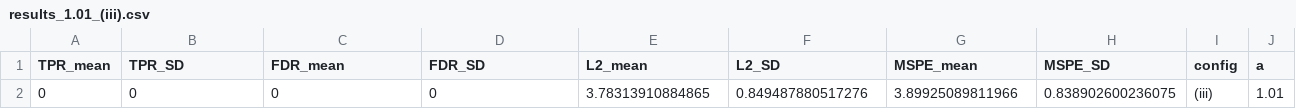
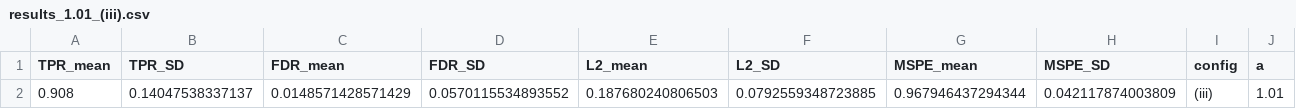
Before and after one commit to chbsila/DRI-2025-VI, a CSV file: csv/alphaVI Results/Results (iii)/results_1.01_(iii).csv, drawn as a sheet; only a part is shown; removed rows and columns are numbered as before the commit, all else as after; rows hold the shown columns only; the diff names each change by its address in the sheet, - before the commit and + after, or states it on an @@ line.

```diff
--- a/csv/alphaVI Results/Results (iii)/results_1.01_(iii).csv
+++ b/csv/alphaVI Results/Results (iii)/results_1.01_(iii).csv
-row 2: 0 | 0 | 0 | 0 | 3.78313910884865 | 0.849487880517276 | 3.89925089811966 | 0.838902600236075 | (iii) | 1.01
+row 2: 0.908 | 0.14047538337137 | 0.0148571428571429 | 0.0570115534893552 | 0.187680240806503 | 0.0792559348723885 | 0.967946437294344 | 0.042117874003809 | (iii) | 1.01
```
Also changed, not shown: csv/alphaVI Results/Results (iii)/results_1.1_(iii).csv, csv/alphaVI Results/Results (iii)/results_1.2_(iii).csv, 6 other files.
